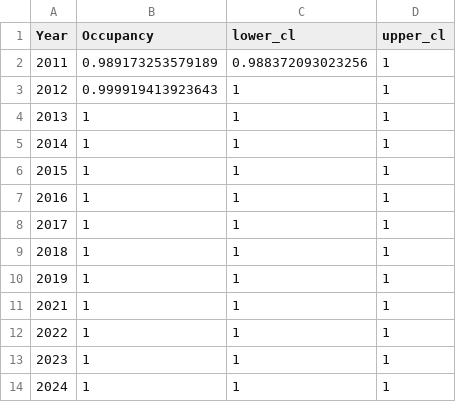
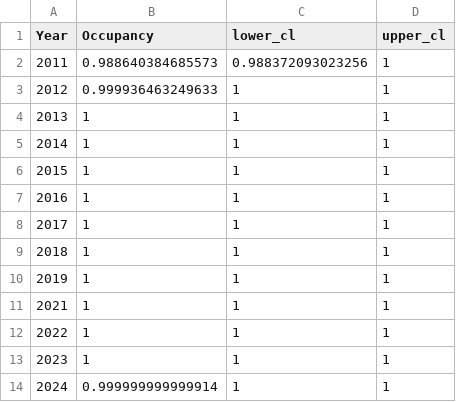
Before and after one commit to filibertmoritz/Range_Changes_Montserrat, a CSV file: output/data/occupancy_data_ranef/BANA_occupancy_data.csv, drawn as a sheet.

```diff
--- a/output/data/occupancy_data_ranef/BANA_occupancy_data.csv
+++ b/output/data/occupancy_data_ranef/BANA_occupancy_data.csv
@@ -1,4 +1,4 @@
 Year,Occupancy,lower_cl,upper_cl
-2011,0.989173253579189,0.988372093023256,1
-2012,0.999919413923643,1,1
+2011,0.988640384685573,0.988372093023256,1
+2012,0.999936463249633,1,1
 2013,1,1,1
@@ -13,2 +13,2 @@ Year,Occupancy,lower_cl,upper_cl
 2023,1,1,1
-2024,1,1,1
+2024,0.999999999999914,1,1
```
Also changed, not shown: output/data/coefficients_best_model/BANA_best_model_coefficients.csv, output/data/coefficients_best_model/SNPI_best_model_coefficients.csv, 7 other files.
